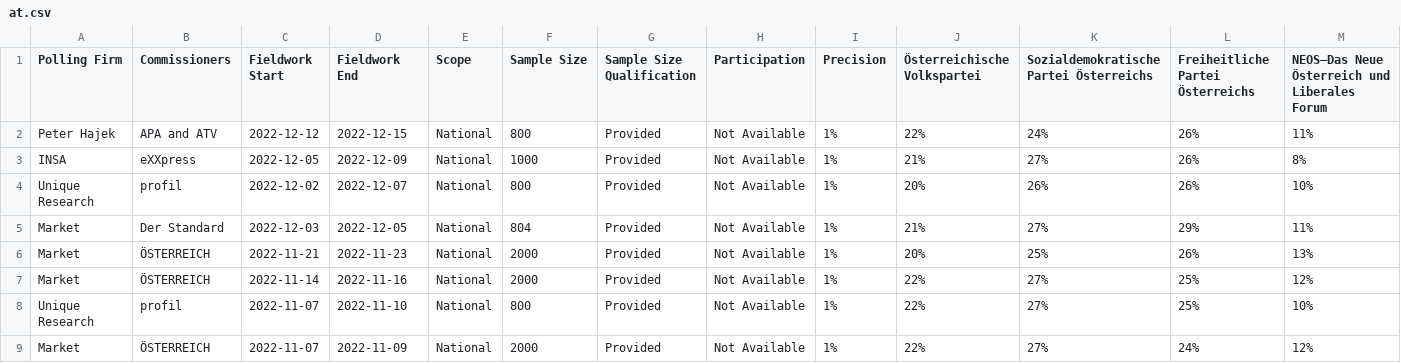
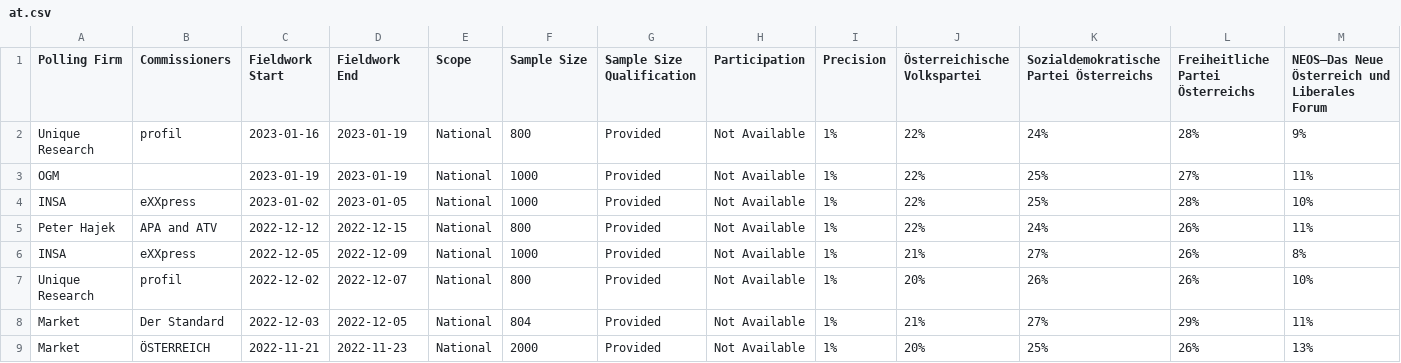
Before and after one commit to michalskop/europeelects, a CSV file: data_original/at.csv, drawn as a sheet; only a part is shown; the shorter side is filled out with more unchanged rows; rows hold the shown columns only; the diff names each change by its address in the sheet, - before the commit and + after, or states it on an @@ line.

```diff
--- a/data_original/at.csv
+++ b/data_original/at.csv
+row 2: Unique Research | profil | 2023-01-16 | 2023-01-19 | National | 800 | Provided | Not Available | 1% | 22% | 24% | 28% | 9%
+row 3: OGM |  | 2023-01-19 | 2023-01-19 | National | 1000 | Provided | Not Available | 1% | 22% | 25% | 27% | 11%
+row 4: INSA | eXXpress | 2023-01-02 | 2023-01-05 | National | 1000 | Provided | Not Available | 1% | 22% | 25% | 28% | 10%
```
Also changed, not shown: data_original/es.csv, data_original/hr.csv, 8 other files.
